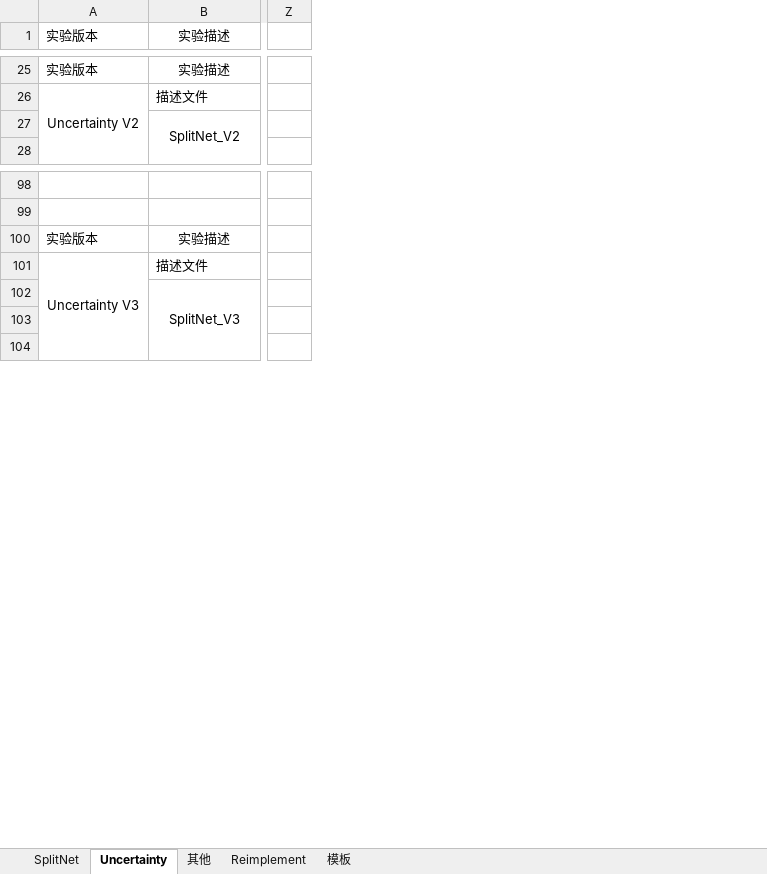
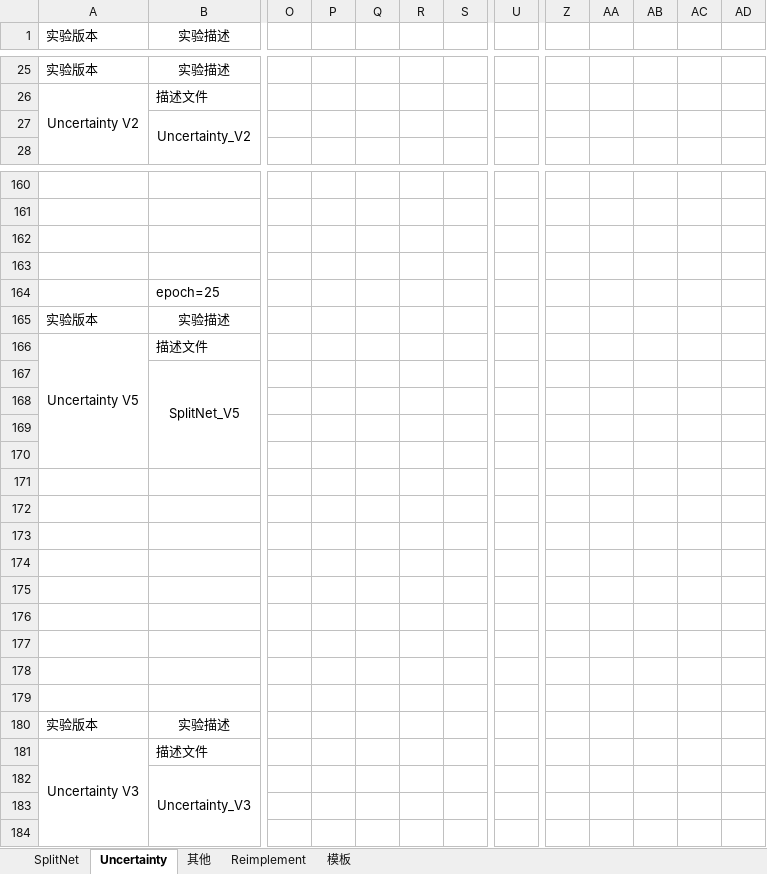
Before and after one commit to Baymine/Dassl, an Excel workbook: 结果.xlsx, sheet Uncertainty, drawn as a sheet; only a part is shown, gaps mark what is left out; values as stored, in another font and other column widths than the file's, no borders; charts and pictures not drawn; removed rows and columns are numbered as before the commit, all else as after; rows hold the shown columns only; the diff covers the shown part only; the diff names each change by its address in the sheet, - before the commit and + after, or states it on an @@ line.

```diff
--- a/结果.xlsx (sheet Uncertainty)
+++ b/结果.xlsx (sheet Uncertainty)
+column O, empty
+column P, empty
+column Q, empty
+column R, empty
+column S, empty
+column U, empty
-column Z, empty
+column Z, empty
+column AA, empty
+column AB, empty
+column AC, empty
+column AD, empty
-B27 (实验描述): SplitNet_V2
+B27 (实验描述): Uncertainty_V2
+row 162: (empty)
+row 163: (empty)
+row 164:  | epoch=25
+row 165: 实验版本 | 实验描述
+row 166: Uncertainty V5 | 描述文件
+row 167:  | SplitNet_V5
+row 168: (empty)
+row 169: (empty)
+row 170: (empty)
+row 171: (empty)
+row 172: (empty)
+row 173: (empty)
+row 174: (empty)
+row 175: (empty)
+row 176: (empty)
+row 177: (empty)
+row 178: (empty)
+row 179: (empty)
-B182 (实验描述): SplitNet_V3
+B182 (实验描述): Uncertainty_V3
```
Also changed, not shown: 63 added rows, 1 removed row, 6 removed columns, 83 edited cells, cell formats and merged cells elsewhere in this sheet, formulas that keep their value, charts or pictures, 13 other files.
